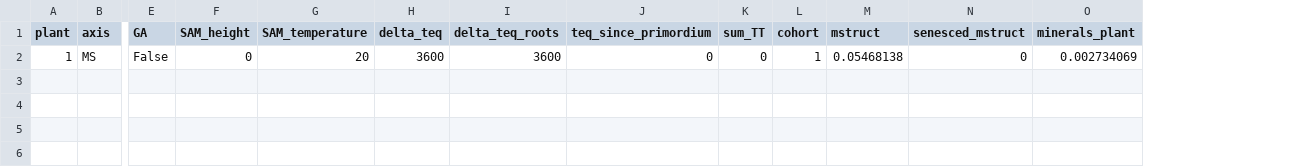
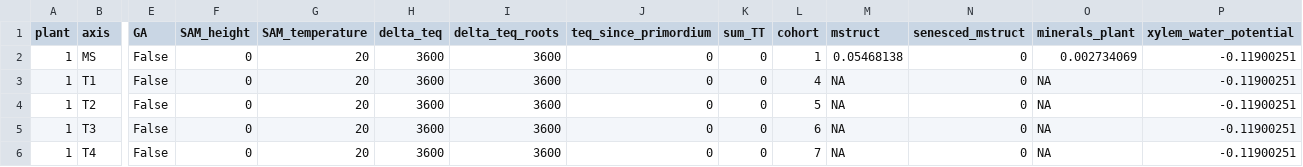
Before and after one commit to victoriaacker/fspm-wheat, a CSV file: example/Vegetative_stages/inputs_simpleplant/axes_initial_state.csv, drawn as a sheet; only a part is shown, gaps mark what is left out; rows hold the shown columns only; the diff names each change by its address in the sheet, - before the commit and + after, or states it on an @@ line.

```diff
--- a/example/Vegetative_stages/inputs_simpleplant/axes_initial_state.csv
+++ b/example/Vegetative_stages/inputs_simpleplant/axes_initial_state.csv
+column P (xylem_water_potential), row 2: -0.11900251
+row 3: 1 | T1 | False | 0 | 20 | 3600 | 3600 | 0 | 0 | 4 | NA | 0 | NA | -0.11900251
+row 4: 1 | T2 | False | 0 | 20 | 3600 | 3600 | 0 | 0 | 5 | NA | 0 | NA | -0.11900251
+row 5: 1 | T3 | False | 0 | 20 | 3600 | 3600 | 0 | 0 | 6 | NA | 0 | NA | -0.11900251
+row 6: 1 | T4 | False | 0 | 20 | 3600 | 3600 | 0 | 0 | 7 | NA | 0 | NA | -0.11900251
```
Also changed, not shown: example/Vegetative_stages/inputs_simpleplant/elements_initial_state.csv, example/Vegetative_stages/inputs_simpleplant/organs_initial_state.csv, 7 other files.
